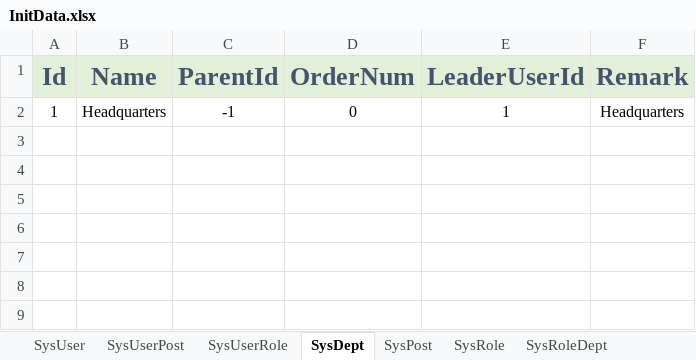
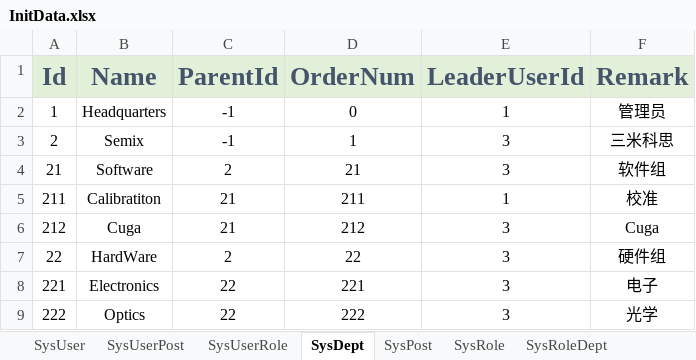
Before and after one commit to semix-global/netcore_semix_cuga_calibration, an Excel workbook: Sources/Cuga-Calibration-Solution/Assets/Data/InitData.xlsx, sheet SysDept, drawn as a sheet; values as stored, in another font and other column widths than the file's, no borders; the diff names each change by its address in the sheet, - before the commit and + after, or states it on an @@ line.

```diff
--- a/Sources/Cuga-Calibration-Solution/Assets/Data/InitData.xlsx (sheet SysDept)
+++ b/Sources/Cuga-Calibration-Solution/Assets/Data/InitData.xlsx (sheet SysDept)
-F2 (Remark): Headquarters
+F2 (Remark): 管理员
+row 3: 2 | Semix | -1 | 1 | 3 | 三米科思
+row 4: 21 | Software | 2 | 21 | 3 | 软件组
+row 5: 211 | Calibratiton | 21 | 211 | 1 | 校准
+row 6: 212 | Cuga | 21 | 212 | 3 | Cuga
+row 7: 22 | HardWare | 2 | 22 | 3 | 硬件组
+row 8: 221 | Electronics | 22 | 221 | 3 | 电子
+row 9: 222 | Optics | 22 | 222 | 3 | 光学
```
Also changed, not shown: sheet SysMenu, sheet SysRoleMenu, sheet SysUser, sheet SysPost, sheet SysRole, sheet SysUserRole, 1 more sheet, 12 other files.
